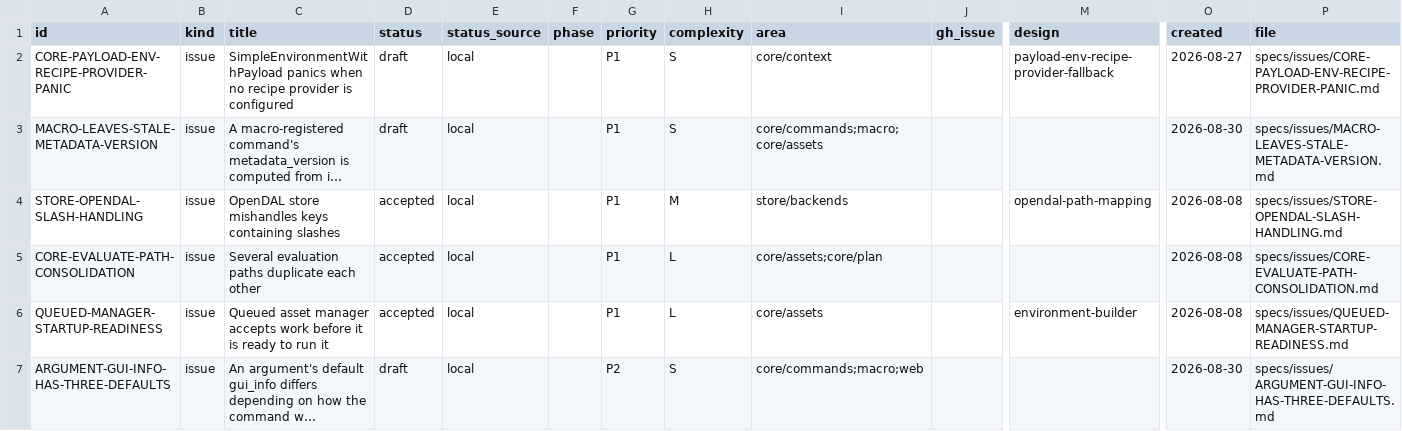
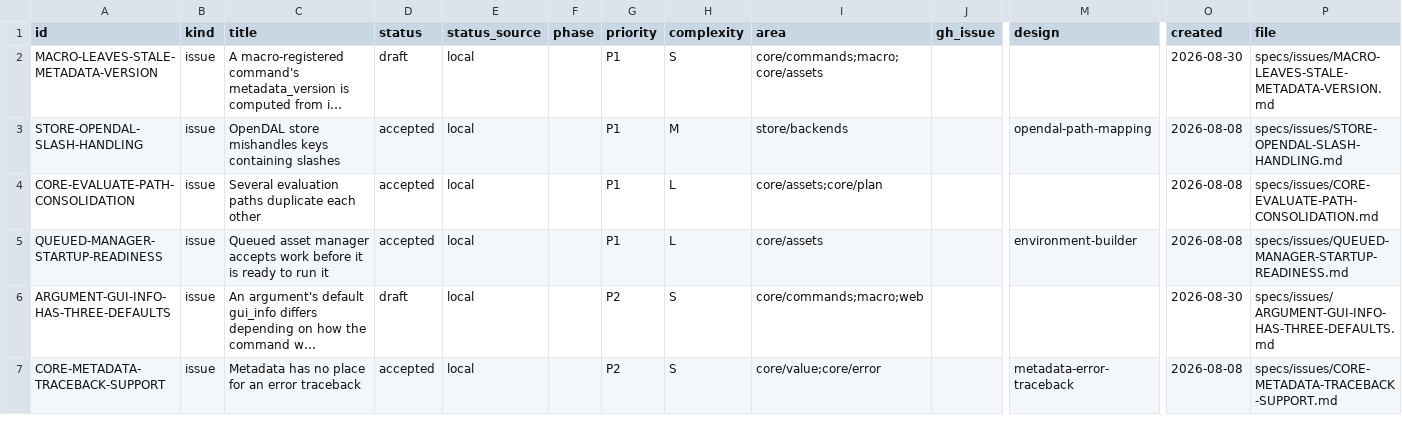
Before and after one commit to orest-d/liquers, a CSV file: specs/index.csv, drawn as a sheet; only a part is shown, gaps mark what is left out; the shorter side is filled out with more unchanged rows; long unchanged cells end in …; removed rows and columns are numbered as before the commit, all else as after; rows hold the shown columns only; the diff covers the shown part only; the diff names each change by its address in the sheet, - before the commit and + after, or states it on an @@ line.

Commit message:
Fix payload environment recipe provider fallback

```diff
--- a/specs/index.csv
+++ b/specs/index.csv
-row 2: CORE-PAYLOAD-ENV-RECIPE-PROVIDER-PANIC | issue | SimpleEnvironmentWithPayload panics when no recipe provider is configured | draft | local |  | P1 | S | core/context |  | payload-env-recipe-provider-fallback | 2026-08-27 | specs/issues/CORE-PAYLOAD-ENV-RECIPE-PROVIDER-PANIC.md
```
Also changed, not shown: 2 added rows, 1 removed row and 1 edited cell elsewhere in this file, 6 other files.
